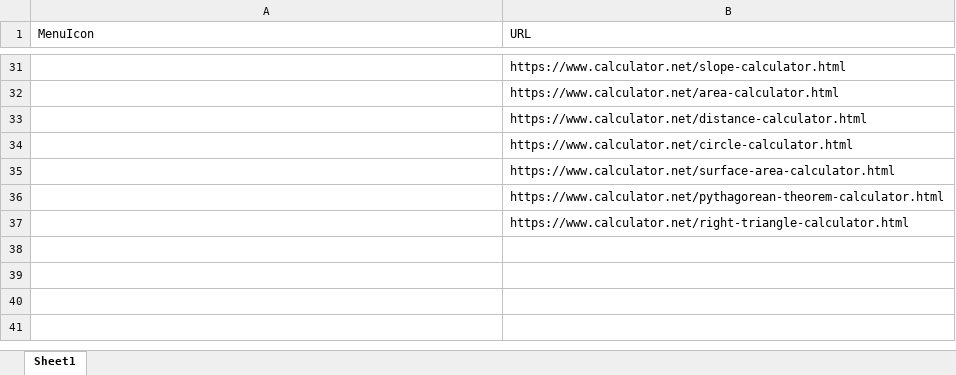
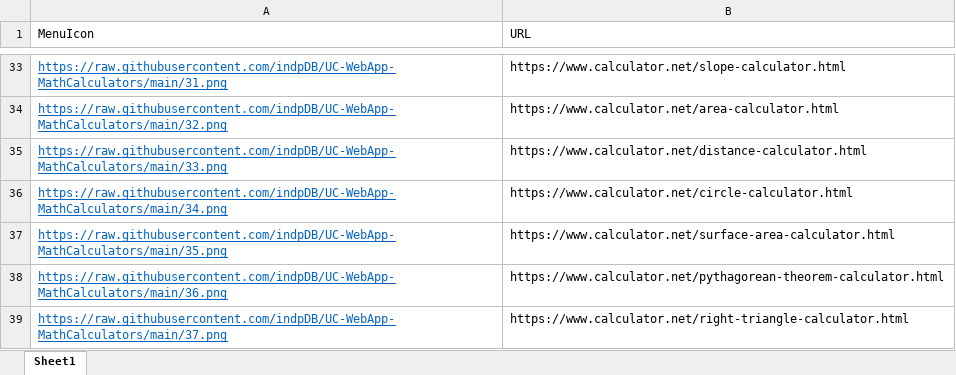
Before and after one commit to indpDB/UC-WebApp-MathCalculators, an Excel workbook: DataBase.xlsx, sheet Sheet1, drawn as a sheet; only a part is shown, gaps mark what is left out; values as stored, in another font and other column widths than the file's, no borders; addresses are those after the commit; the diff covers the shown part only; the diff names each change by its address in the sheet, - before the commit and + after, or states it on an @@ line.

```diff
--- a/DataBase.xlsx (sheet Sheet1)
+++ b/DataBase.xlsx (sheet Sheet1)
-A33 (MenuIcon): (empty)
+A33 (MenuIcon): https://raw.githubusercontent.com/indpDB/UC-WebApp-MathCalculators/main/31.png
-A34 (MenuIcon): (empty)
+A34 (MenuIcon): https://raw.githubusercontent.com/indpDB/UC-WebApp-MathCalculators/main/32.png
-A35 (MenuIcon): (empty)
+A35 (MenuIcon): https://raw.githubusercontent.com/indpDB/UC-WebApp-MathCalculators/main/33.png
-A36 (MenuIcon): (empty)
+A36 (MenuIcon): https://raw.githubusercontent.com/indpDB/UC-WebApp-MathCalculators/main/34.png
-A37 (MenuIcon): (empty)
+A37 (MenuIcon): https://raw.githubusercontent.com/indpDB/UC-WebApp-MathCalculators/main/35.png
-A38 (MenuIcon): (empty)
+A38 (MenuIcon): https://raw.githubusercontent.com/indpDB/UC-WebApp-MathCalculators/main/36.png
-A39 (MenuIcon): (empty)
+A39 (MenuIcon): https://raw.githubusercontent.com/indpDB/UC-WebApp-MathCalculators/main/37.png
```
Also changed, not shown: 2 added rows and 25 edited cells elsewhere in this sheet, 34 other files.
